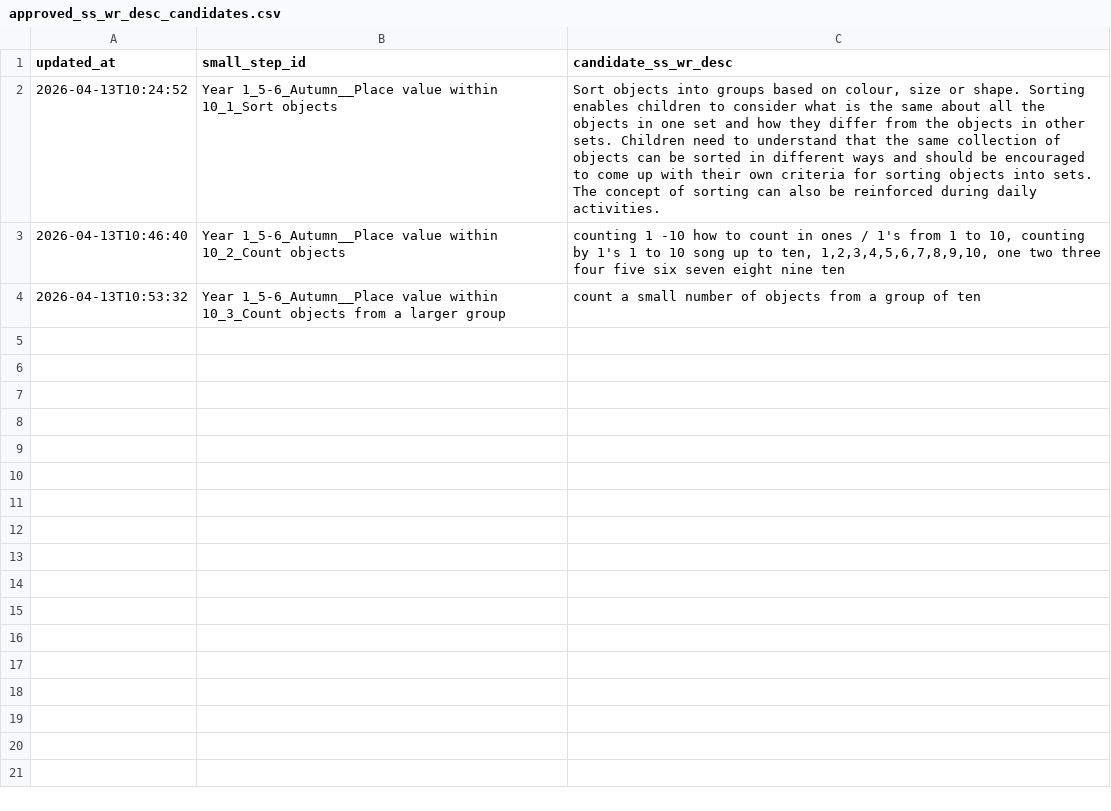
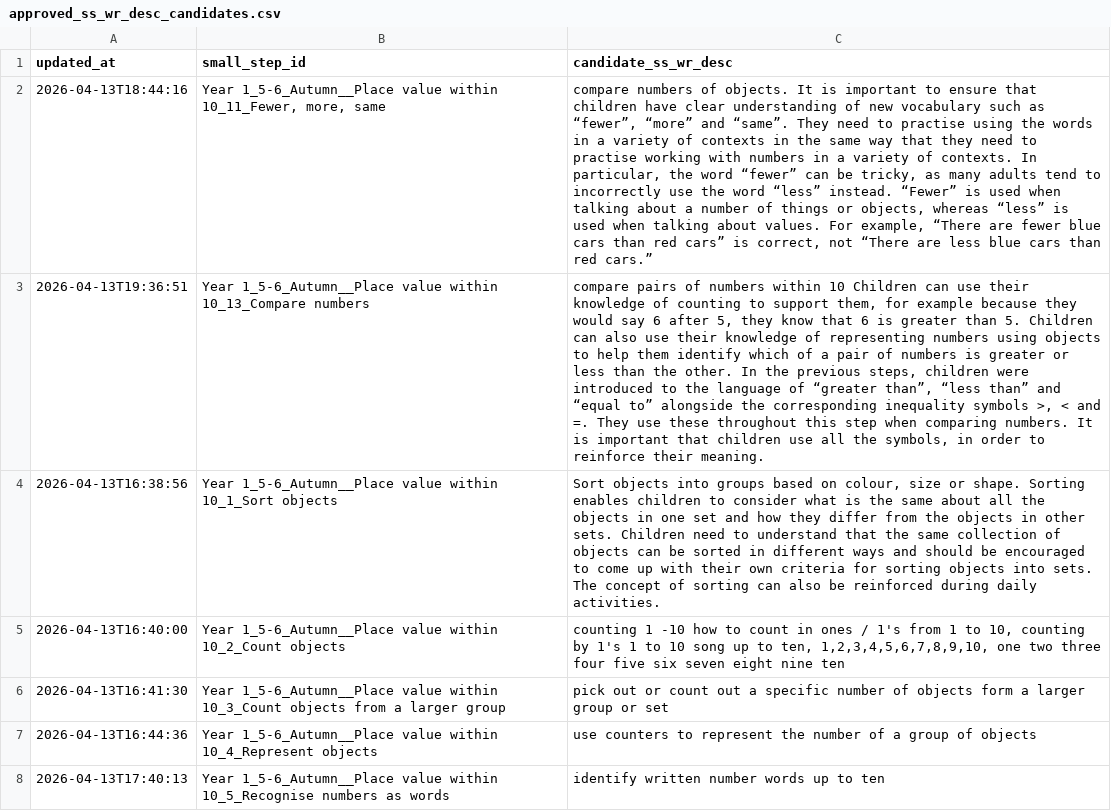
Before and after one commit to johnbrown-png/flipper-lite, a CSV file: qa/approved_ss_wr_desc_candidates.csv, drawn as a sheet; addresses are those after the commit; the diff names each change by its address in the sheet, - before the commit and + after, or states it on an @@ line.

```diff
--- a/qa/approved_ss_wr_desc_candidates.csv
+++ b/qa/approved_ss_wr_desc_candidates.csv
+row 2: 2026-04-13T18:44:16 | Year 1_5-6_Autumn__Place value within 10_11_Fewer, more, same | compare numbers of objects. It is important to ensure that children have clear understanding of new vocabulary such as “fewer”, “more” and “same”. They need to practise using the words in a variety of contexts in the same way that they need to practise working with numbers in a variety of contexts. In particular, the word “fewer” can be tricky, as many adults tend to incorrectly use the word “less” instead. “Fewer” is used when talking about a number of things or objects, whereas “less” is used when talking about values. For example, “There are fewer blue cars than red cars” is correct, not “There are less blue cars than red cars.”
+row 3: 2026-04-13T19:36:51 | Year 1_5-6_Autumn__Place value within 10_13_Compare numbers | compare pairs of numbers within 10 Children can use their knowledge of counting to support them, for example because they would say 6 after 5, they know that 6 is greater than 5. Children can also use their knowledge of representing numbers using objects to help them identify which of a pair of numbers is greater or less than the other. In the previous steps, children were introduced to the language of “greater than”, “less than” and “equal to” alongside the corresponding inequality symbols >, < and =. They use these throughout this step when comparing numbers. It is important that children use all the symbols, in order to reinforce their meaning.
-A4 (updated_at): 2026-04-13T10:24:52
+A4 (updated_at): 2026-04-13T16:38:56
-A5 (updated_at): 2026-04-13T10:46:40
+A5 (updated_at): 2026-04-13T16:40:00
-A6 (updated_at): 2026-04-13T10:53:32
+A6 (updated_at): 2026-04-13T16:41:30
-C6 (candidate_ss_wr_desc): count a small number of objects from a group of ten
+C6 (candidate_ss_wr_desc): pick out or count out a specific number of objects form a larger group or set
+row 7: 2026-04-13T16:44:36 | Year 1_5-6_Autumn__Place value within 10_4_Represent objects | use counters to represent the number of a group of objects
+row 8: 2026-04-13T17:40:13 | Year 1_5-6_Autumn__Place value within 10_5_Recognise numbers as words | identify written number words up to ten
```
Also changed, not shown: qa/targeted_ss_wr_desc_overrides.csv, 2 other files.
